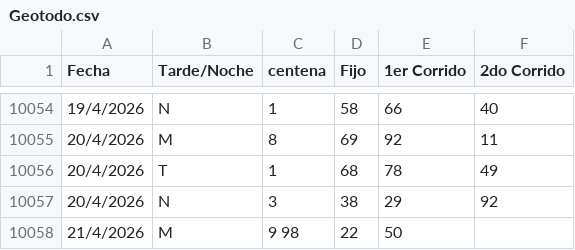
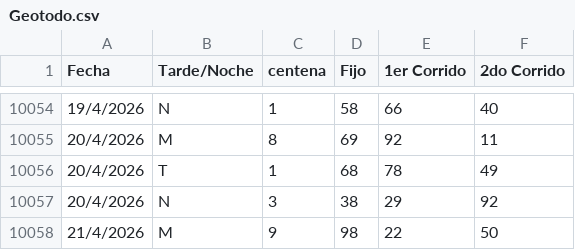
Before and after one commit to fantasmaopera735/Buscaflo, a CSV file: Geotodo.csv, drawn as a sheet; only a part is shown, gaps mark what is left out.

Commit message:
Update Geotodo.csv

```diff
--- a/Geotodo.csv
+++ b/Geotodo.csv
@@ -10057,2 +10057,2 @@ Fecha;Tarde/Noche;centena ;Fijo;1er Corrido;2do Corrido
 20/4/2026;N;3;38;29;92
-21/4/2026;M;9 98;22;50
+21/4/2026;M;9;98;22;50
```
